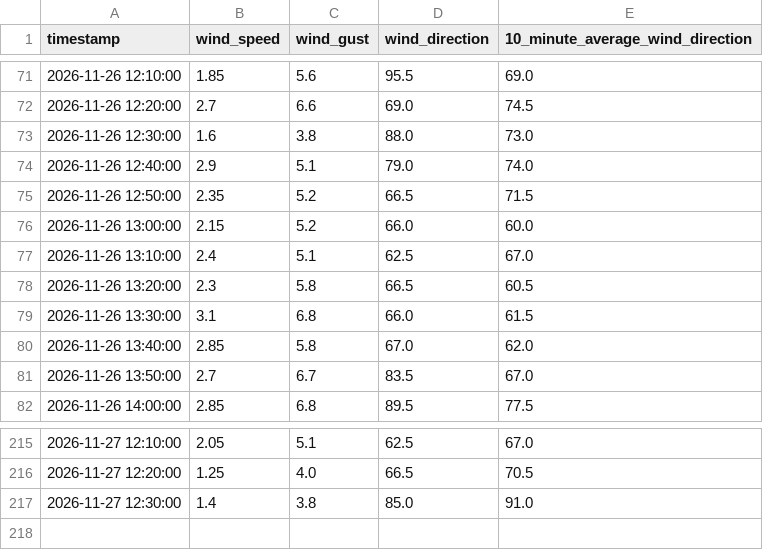
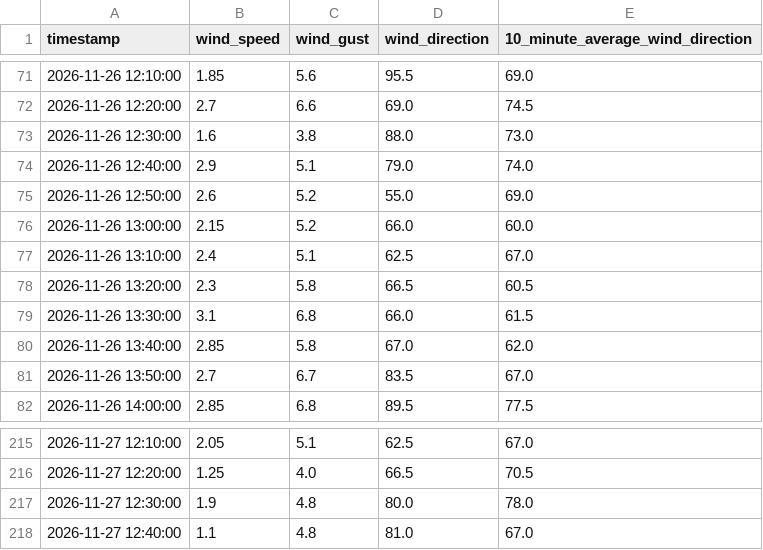
Before and after one commit to DennisAschenbrenner/ecowitt, a CSV file: ecowitt_wind_10min.csv, drawn as a sheet; only a part is shown, gaps mark what is left out.

```diff
--- a/ecowitt_wind_10min.csv
+++ b/ecowitt_wind_10min.csv
@@ -74,3 +74,3 @@
 2026-11-26 12:40:00;2.9;5.1;79.0;74.0
-2026-11-26 12:50:00;2.35;5.2;66.5;71.5
+2026-11-26 12:50:00;2.6;5.2;55.0;69.0
 2026-11-26 13:00:00;2.15;5.2;66.0;60.0
@@ -216,2 +216,3 @@
 2026-11-27 12:20:00;1.25;4.0;66.5;70.5
-2026-11-27 12:30:00;1.4;3.8;85.0;91.0
+2026-11-27 12:30:00;1.9;4.8;80.0;78.0
+2026-11-27 12:40:00;1.1;4.8;81.0;67.0
```
Also changed, not shown: 2 other files.
